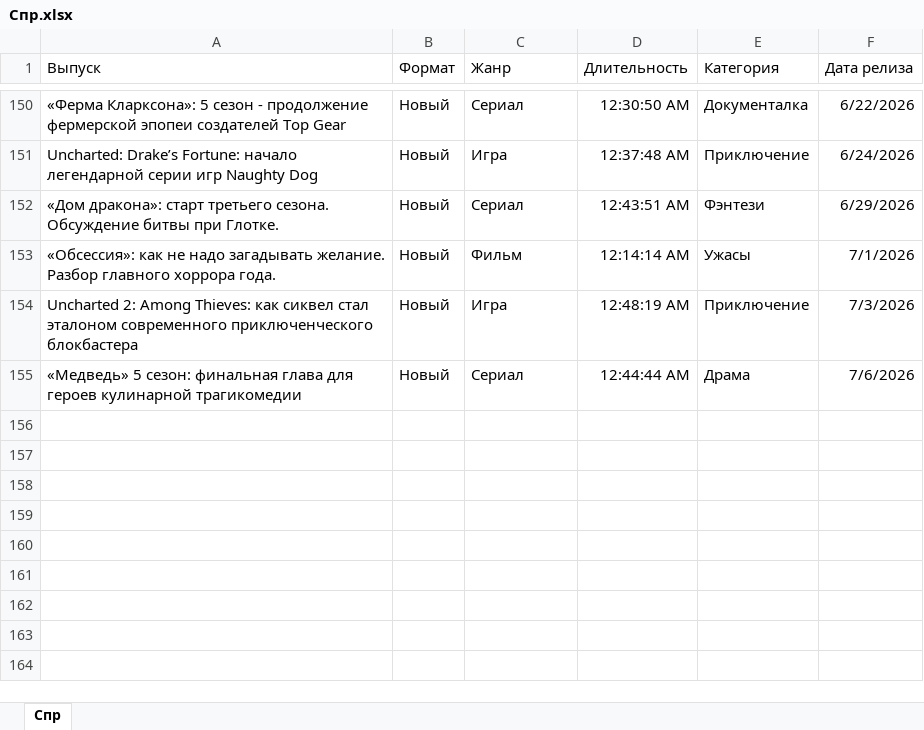
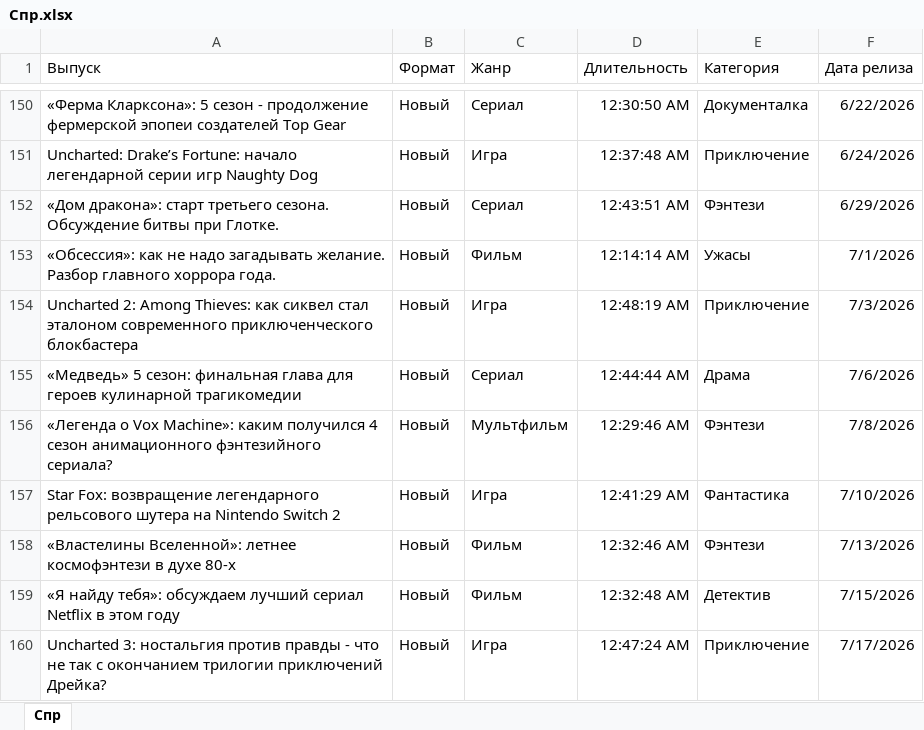
Before and after one commit to xXxRogovxXx/podcast-dashboard, an Excel workbook: Спр.xlsx, sheet Спр, drawn as a sheet; only a part is shown, gaps mark what is left out; values as stored, in another font and other column widths than the file's, no borders; table styles not drawn; the diff names each change by its address in the sheet, - before the commit and + after, or states it on an @@ line.

```diff
--- a/Спр.xlsx (sheet Спр)
+++ b/Спр.xlsx (sheet Спр)
+row 156: «Легенда о Vox Machine»: каким получился 4 сезон анимационного фэнтезийного сериала? | Новый | Мультфильм | 12:29:46 AM | Фэнтези | 7/8/2026
+row 157: Star Fox: возвращение легендарного рельсового шутера на Nintendo Switch 2 | Новый | Игра | 12:41:29 AM | Фантастика | 7/10/2026
+row 158: «Властелины Вселенной»: летнее космофэнтези в духе 80-х | Новый | Фильм | 12:32:46 AM | Фэнтези | 7/13/2026
+row 159: «Я найду тебя»: обсуждаем лучший сериал Netflix в этом году | Новый | Фильм | 12:32:48 AM | Детектив | 7/15/2026
+row 160: Uncharted 3: ностальгия против правды - что не так с окончанием трилогии приключений Дрейка? | Новый | Игра | 12:47:24 AM | Приключение | 7/17/2026
```
Also changed, not shown: Короткие названия.xlsx, Общая.xlsx.
